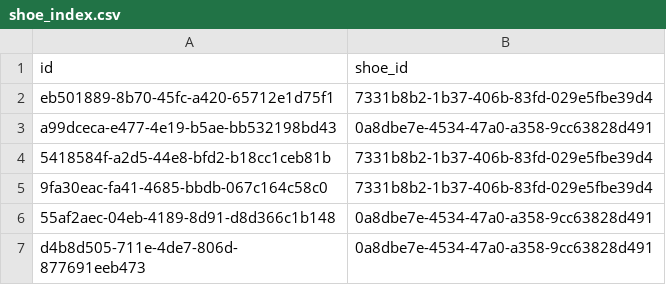
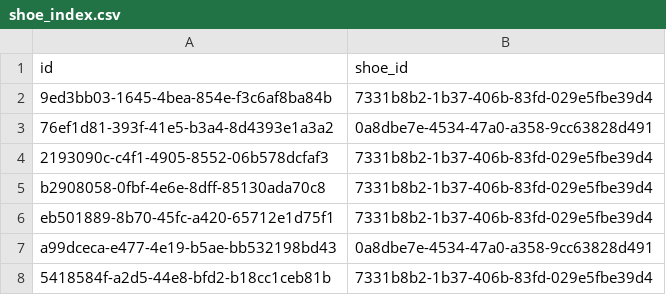
Before and after one commit to efrenzagal/fantasmagoria, a CSV file: nike_data/shoe_index.csv, drawn as a sheet; only a part is shown; the shorter side is filled out with more unchanged rows.

```diff
--- a/nike_data/shoe_index.csv
+++ b/nike_data/shoe_index.csv
@@ -1,2 +1,6 @@
 "id","shoe_id"
+"9ed3bb03-1645-4bea-854e-f3c6af8ba84b","7331b8b2-1b37-406b-83fd-029e5fbe39d4"
+"76ef1d81-393f-41e5-b3a4-8d4393e1a3a2","0a8dbe7e-4534-47a0-a358-9cc63828d491"
+"2193090c-c4f1-4905-8552-06b578dcfaf3","7331b8b2-1b37-406b-83fd-029e5fbe39d4"
+"b2908058-0fbf-4e6e-8dff-85130ada70c8","7331b8b2-1b37-406b-83fd-029e5fbe39d4"
 "eb501889-8b70-45fc-a420-65712e1d75f1","7331b8b2-1b37-406b-83fd-029e5fbe39d4"
```
Also changed, not shown: 6 other files.
